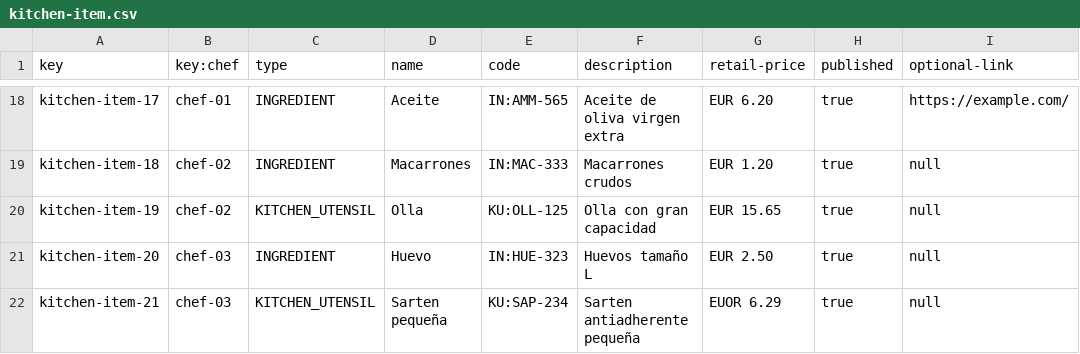
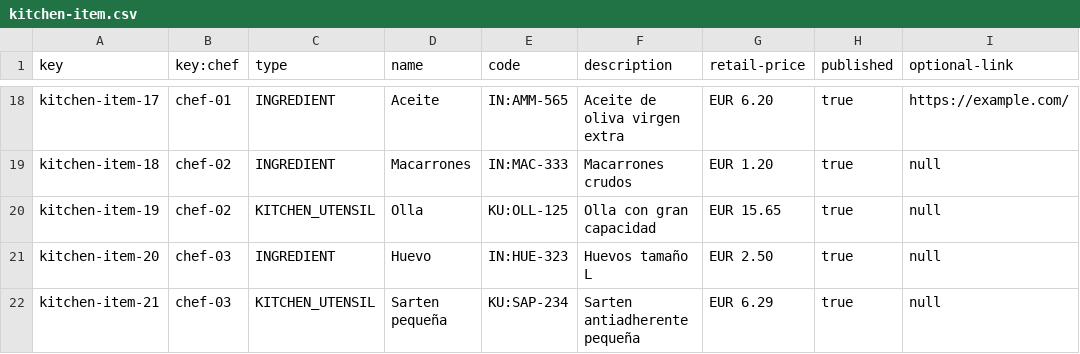
Before and after one commit to DaEnri/Acme-Recipes, a CSV file: src/main/webapp/WEB-INF/resources/sample-data/kitchen-item.csv, drawn as a sheet; only a part is shown, gaps mark what is left out.

Commit message:
Fix de un item de cocina en datos de ejemplo

```diff
--- a/src/main/webapp/WEB-INF/resources/sample-data/kitchen-item.csv
+++ b/src/main/webapp/WEB-INF/resources/sample-data/kitchen-item.csv
@@ -21,2 +21,2 @@ kitchen-item-19,chef-02,KITCHEN_UTENSIL,Olla,KU:OLL-125,Olla con gran capacidad,
 kitchen-item-20,chef-03,INGREDIENT,Huevo,IN:HUE-323,Huevos tamaño L,EUR 2.50,true,null
-kitchen-item-21,chef-03,KITCHEN_UTENSIL,Sarten pequeña,KU:SAP-234,Sarten antiadherente pequeña,EUOR 6.29,true,null
+kitchen-item-21,chef-03,KITCHEN_UTENSIL,Sarten pequeña,KU:SAP-234,Sarten antiadherente pequeña,EUR 6.29,true,null
```
